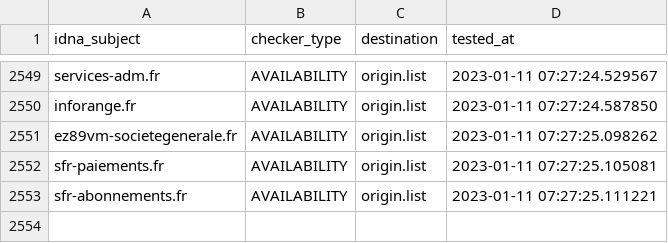
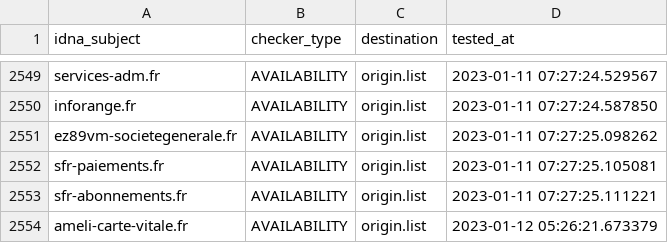
Before and after one commit to dead-hosts/Red-Flag-Domains_web_red.flag.domains, a CSV file: .pyfunceble/inactive.csv, drawn as a sheet; only a part is shown, gaps mark what is left out.

```diff
--- a/.pyfunceble/inactive.csv
+++ b/.pyfunceble/inactive.csv
@@ -2553 +2553,2 @@ sfr-paiements.fr,AVAILABILITY,origin.list,2023-01-11 07:27:25.105081
 sfr-abonnements.fr,AVAILABILITY,origin.list,2023-01-11 07:27:25.111221
+ameli-carte-vitale.fr,AVAILABILITY,origin.list,2023-01-12 05:26:21.673379
```
Also changed, not shown: .pyfunceble/whois.csv, 19 other files.
